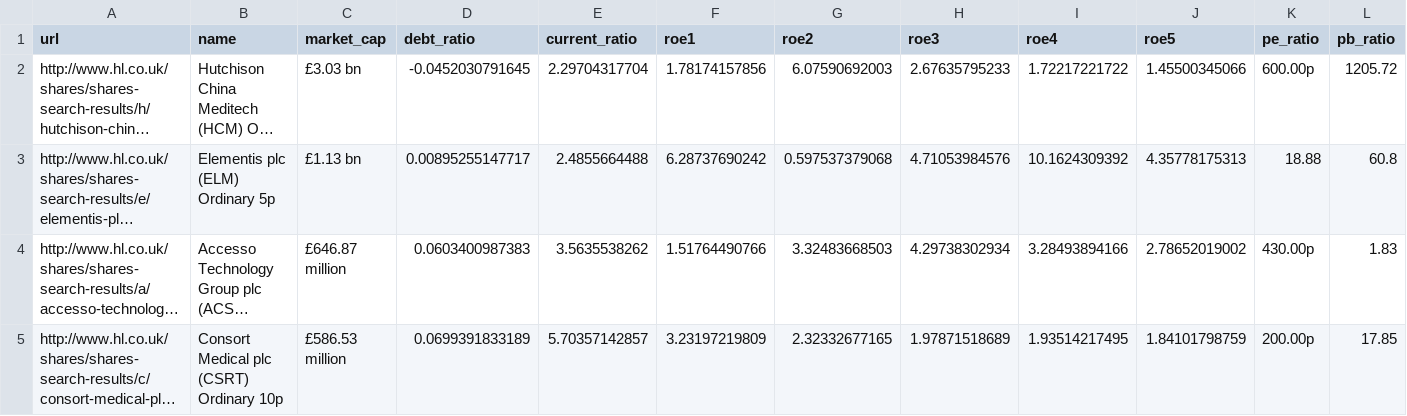
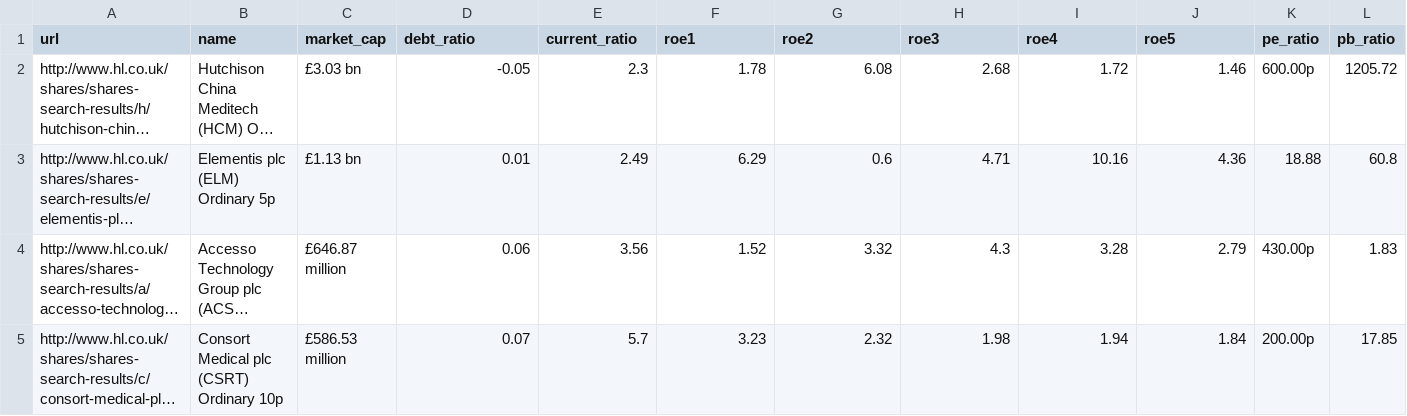
Before and after one commit to KqSMea8/picker, a CSV file: stock_picks.csv, drawn as a sheet; only a part is shown; long unchanged cells end in …; the diff covers the shown part only; the diff names each change by its address in the sheet, - before the commit and + after, or states it on an @@ line.

```diff
--- a/stock_picks.csv
+++ b/stock_picks.csv
-D2 (debt_ratio): -0.0452030791645
+D2 (debt_ratio): -0.05
-E2 (current_ratio): 2.29704317704
+E2 (current_ratio): 2.3
-F2 (roe1): 1.78174157856
+F2 (roe1): 1.78
-G2 (roe2): 6.07590692003
+G2 (roe2): 6.08
-H2 (roe3): 2.67635795233
+H2 (roe3): 2.68
-I2 (roe4): 1.72217221722
+I2 (roe4): 1.72
-J2 (roe5): 1.45500345066
+J2 (roe5): 1.46
-D3 (debt_ratio): 0.00895255147717
+D3 (debt_ratio): 0.01
-E3 (current_ratio): 2.4855664488
+E3 (current_ratio): 2.49
-F3 (roe1): 6.28737690242
+F3 (roe1): 6.29
-G3 (roe2): 0.597537379068
+G3 (roe2): 0.6
-H3 (roe3): 4.71053984576
+H3 (roe3): 4.71
-I3 (roe4): 10.1624309392
+I3 (roe4): 10.16
-J3 (roe5): 4.35778175313
+J3 (roe5): 4.36
-D4 (debt_ratio): 0.0603400987383
+D4 (debt_ratio): 0.06
-E4 (current_ratio): 3.5635538262
+E4 (current_ratio): 3.56
-F4 (roe1): 1.51764490766
+F4 (roe1): 1.52
-G4 (roe2): 3.32483668503
+G4 (roe2): 3.32
-H4 (roe3): 4.29738302934
+H4 (roe3): 4.3
-I4 (roe4): 3.28493894166
+I4 (roe4): 3.28
-J4 (roe5): 2.78652019002
+J4 (roe5): 2.79
-D5 (debt_ratio): 0.0699391833189
+D5 (debt_ratio): 0.07
-E5 (current_ratio): 5.70357142857
+E5 (current_ratio): 5.7
-F5 (roe1): 3.23197219809
+F5 (roe1): 3.23
-G5 (roe2): 2.32332677165
+G5 (roe2): 2.32
-H5 (roe3): 1.97871518689
+H5 (roe3): 1.98
-I5 (roe4): 1.93514217495
+I5 (roe4): 1.94
-J5 (roe5): 1.84101798759
+J5 (roe5): 1.84
```
Also changed, not shown: 1 added row, 1 removed row and 93 edited cells elsewhere in this file, 3 other files.
